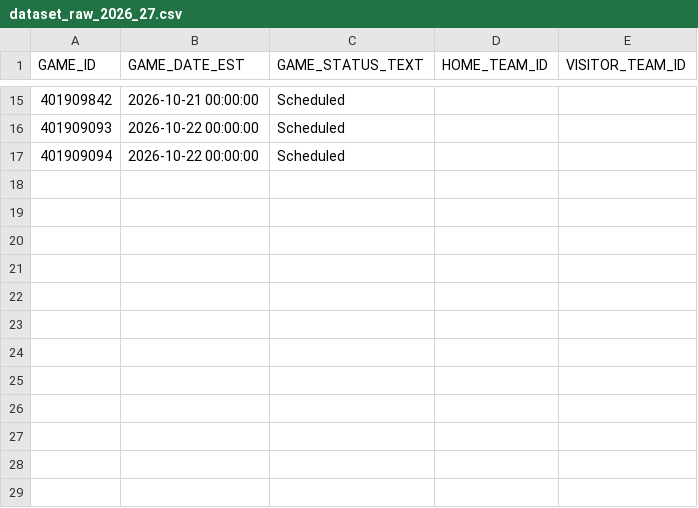
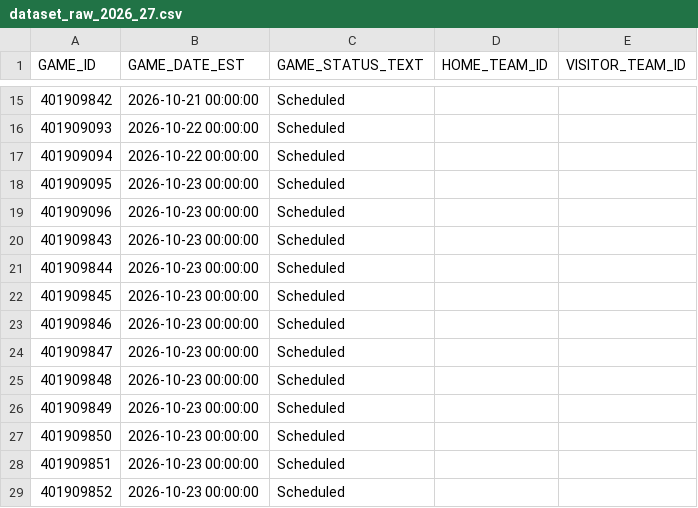
Before and after one commit to lorenzocirla-creator/nba-overunder-pipeline, a CSV file: dati/dataset_raw_2026_27.csv, drawn as a sheet; only a part is shown, gaps mark what is left out; the diff names each change by its address in the sheet, - before the commit and + after, or states it on an @@ line.

```diff
--- a/dati/dataset_raw_2026_27.csv
+++ b/dati/dataset_raw_2026_27.csv
+row 18: 401909095 | 2026-10-23 00:00:00 | Scheduled
+row 19: 401909096 | 2026-10-23 00:00:00 | Scheduled
+row 20: 401909843 | 2026-10-23 00:00:00 | Scheduled
+row 21: 401909844 | 2026-10-23 00:00:00 | Scheduled
+row 22: 401909845 | 2026-10-23 00:00:00 | Scheduled
+row 23: 401909846 | 2026-10-23 00:00:00 | Scheduled
+row 24: 401909847 | 2026-10-23 00:00:00 | Scheduled
+row 25: 401909848 | 2026-10-23 00:00:00 | Scheduled
+row 26: 401909849 | 2026-10-23 00:00:00 | Scheduled
+row 27: 401909850 | 2026-10-23 00:00:00 | Scheduled
+row 28: 401909851 | 2026-10-23 00:00:00 | Scheduled
+row 29: 401909852 | 2026-10-23 00:00:00 | Scheduled
```
Also changed, not shown: dati/dataset_injuries.csv, dati/dataset_regular_2026_27.csv, 10 other files.
